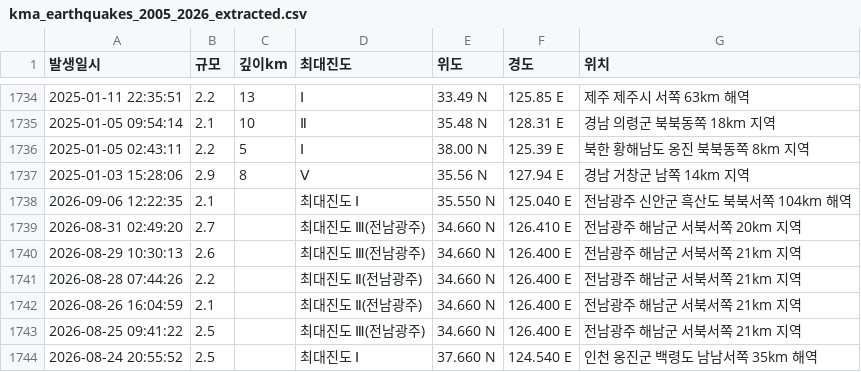
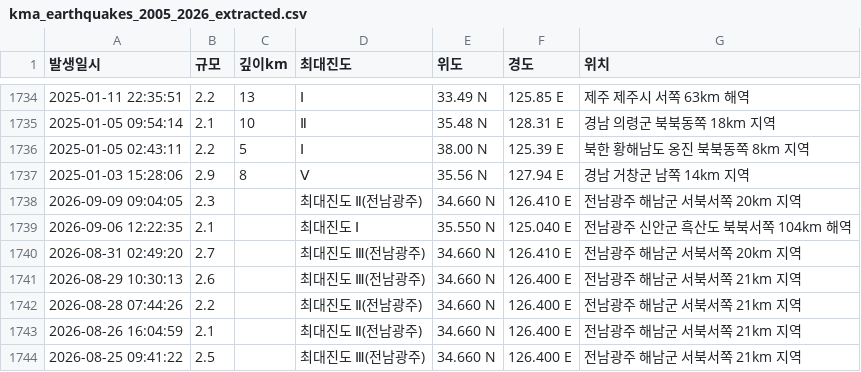
Before and after one commit to Neosiki/korean-earthquake-data-journalism, a CSV file: data/kma_earthquakes_2005_2026_extracted.csv, drawn as a sheet; only a part is shown, gaps mark what is left out; the shorter side is filled out with more unchanged rows.

```diff
--- a/data/kma_earthquakes_2005_2026_extracted.csv
+++ b/data/kma_earthquakes_2005_2026_extracted.csv
@@ -1737,2 +1737,3 @@
 2025-01-03 15:28:06,2.9,8,Ⅴ,35.56 N,127.94 E,경남 거창군 남쪽 14km 지역
+2026-09-09 09:04:05,2.3,,최대진도 Ⅱ(전남광주),34.660 N,126.410 E,전남광주 해남군 서북서쪽 20km 지역
 2026-09-06 12:22:35,2.1,,최대진도 Ⅰ,35.550 N,125.040 E,전남광주 신안군 흑산도 북북서쪽 104km 해역
```
Also changed, not shown: 3 other files.
